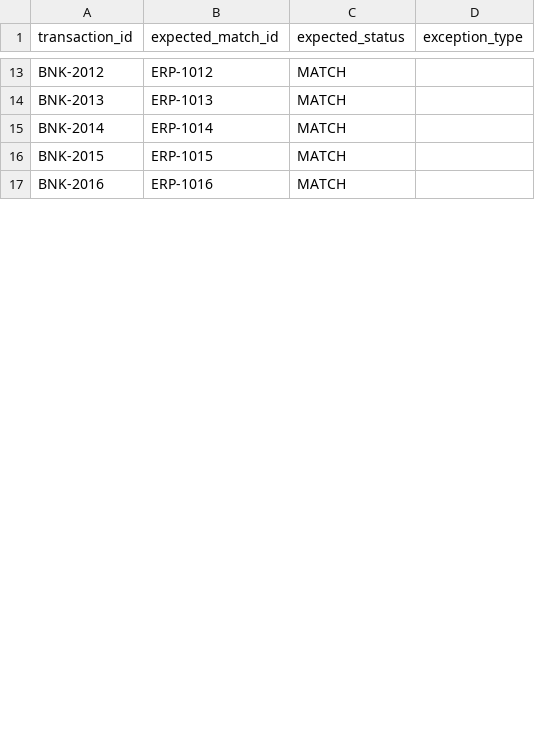
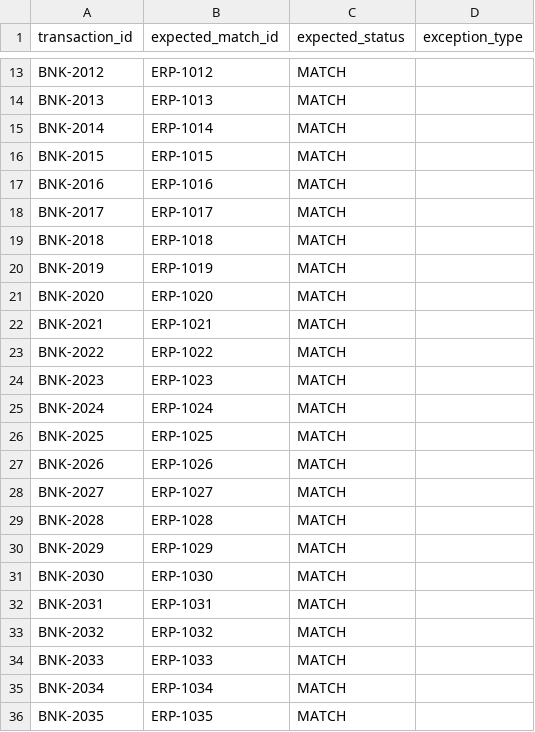
Before and after one commit to VedantSinghThakur21/reconciliation-agentic, a CSV file: data/demo/ground_truth.csv, drawn as a sheet; only a part is shown, gaps mark what is left out; the diff covers the shown part only; the diff names each change by its address in the sheet, - before the commit and + after, or states it on an @@ line.

```diff
--- a/data/demo/ground_truth.csv
+++ b/data/demo/ground_truth.csv
+row 18: BNK-2017 | ERP-1017 | MATCH
+row 19: BNK-2018 | ERP-1018 | MATCH
+row 20: BNK-2019 | ERP-1019 | MATCH
+row 21: BNK-2020 | ERP-1020 | MATCH
+row 22: BNK-2021 | ERP-1021 | MATCH
+row 23: BNK-2022 | ERP-1022 | MATCH
+row 24: BNK-2023 | ERP-1023 | MATCH
+row 25: BNK-2024 | ERP-1024 | MATCH
+row 26: BNK-2025 | ERP-1025 | MATCH
+row 27: BNK-2026 | ERP-1026 | MATCH
+row 28: BNK-2027 | ERP-1027 | MATCH
+row 29: BNK-2028 | ERP-1028 | MATCH
+row 30: BNK-2029 | ERP-1029 | MATCH
+row 31: BNK-2030 | ERP-1030 | MATCH
+row 32: BNK-2031 | ERP-1031 | MATCH
+row 33: BNK-2032 | ERP-1032 | MATCH
+row 34: BNK-2033 | ERP-1033 | MATCH
+row 35: BNK-2034 | ERP-1034 | MATCH
+row 36: BNK-2035 | ERP-1035 | MATCH
```
Also changed, not shown: 8 added rows and 8 edited cells elsewhere in this file, data/demo/bank.csv, data/demo/payment_processor.csv, 6 other files.
